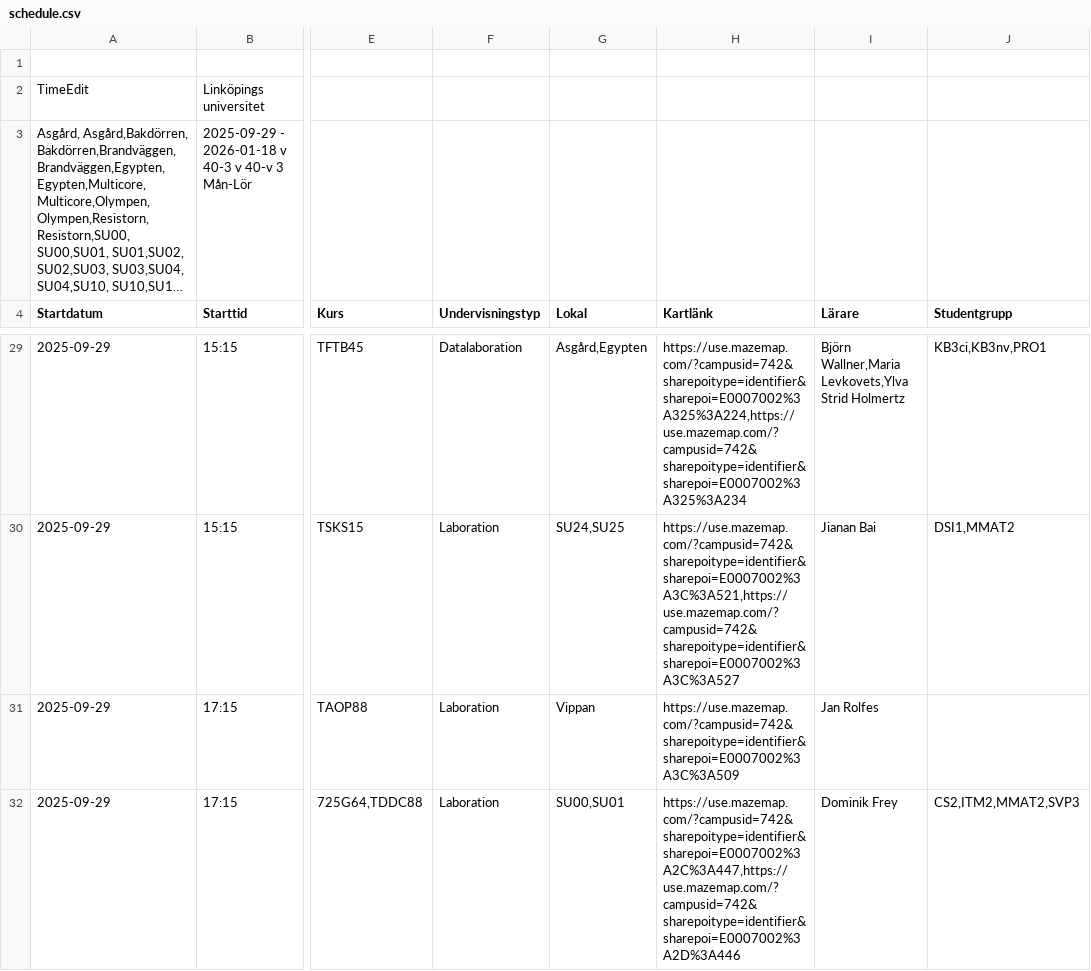
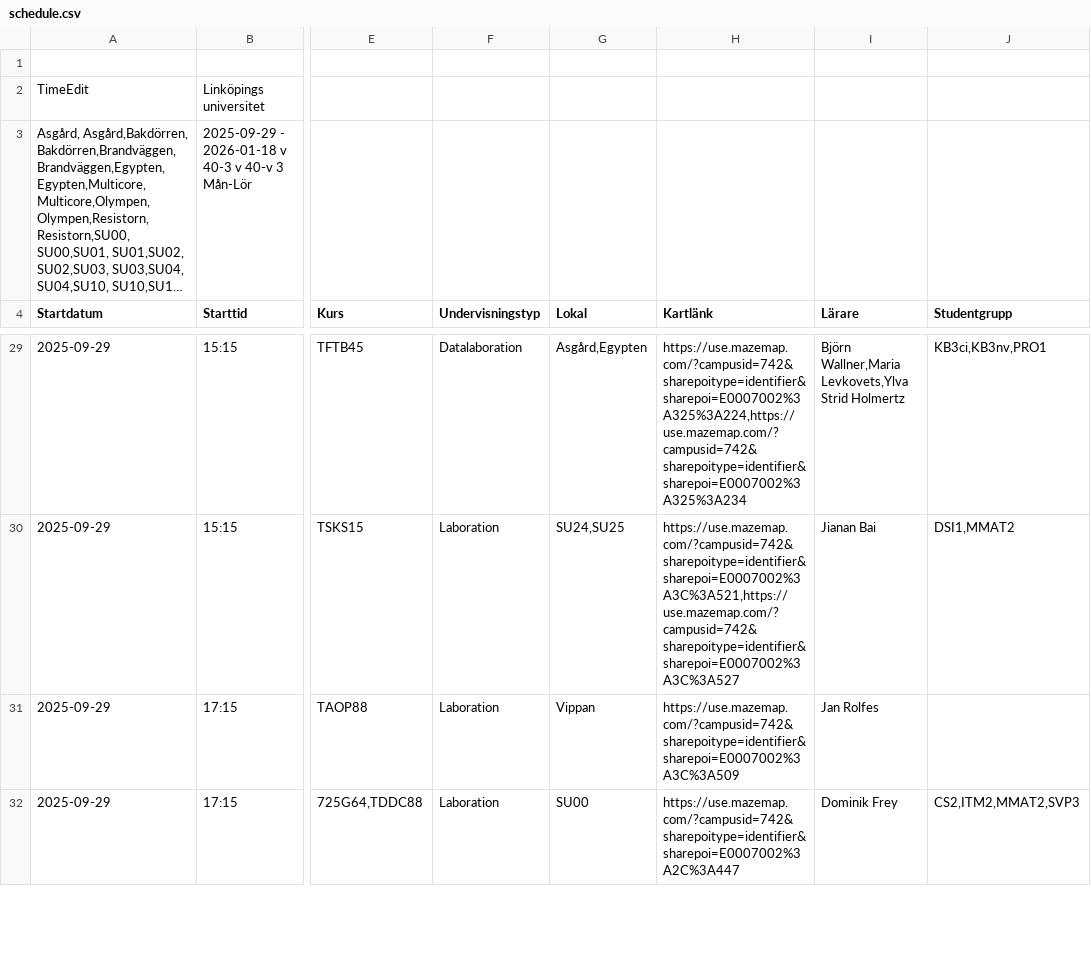
Before and after one commit to saltlakrits/saltlakrits.github.io, a CSV file: data/schedule.csv, drawn as a sheet; only a part is shown, gaps mark what is left out; long unchanged cells end in …; the diff covers the shown part only; the diff names each change by its address in the sheet, - before the commit and + after, or states it on an @@ line.

```diff
--- a/data/schedule.csv
+++ b/data/schedule.csv
-G32 (Lokal): SU00,SU01
+G32 (Lokal): SU00
-H32 (Kartlänk): https://use.mazemap.com/?campusid=742&sharepoitype=identifier&sharepoi=E0007002%3A2C%3A447,https://use.mazemap.com/?campusid=742&sharepoitype=identifier&sharepoi=E0007002%3A2D%3A446
+H32 (Kartlänk): https://use.mazemap.com/?campusid=742&sharepoitype=identifier&sharepoi=E0007002%3A2C%3A447
```
Also changed, not shown: 26 edited cells elsewhere in this file.
